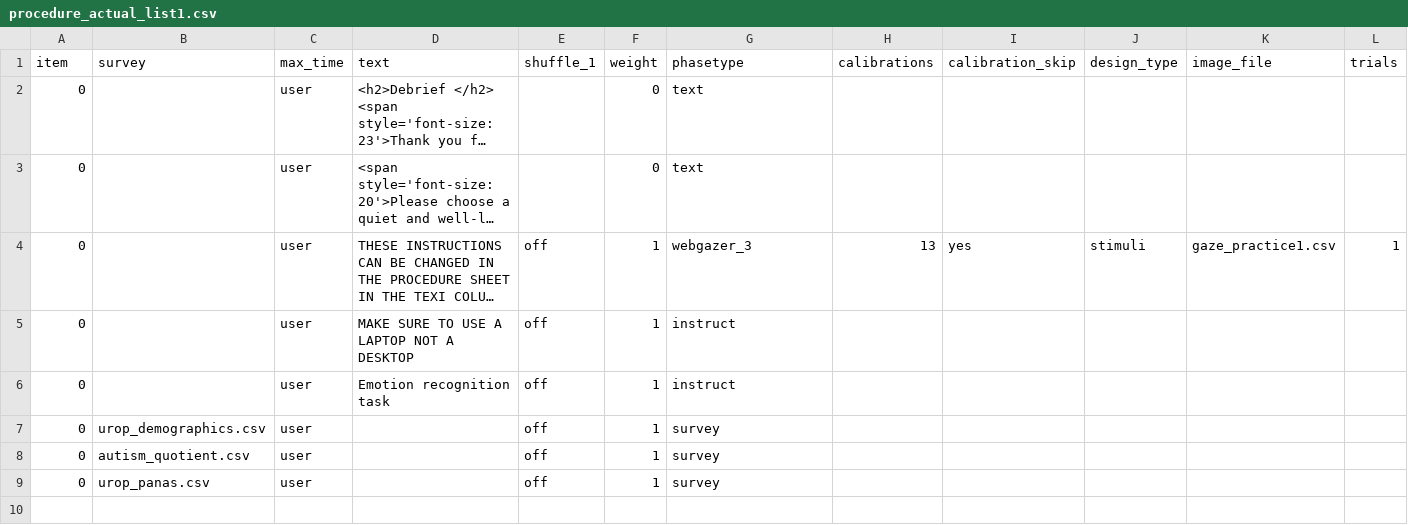
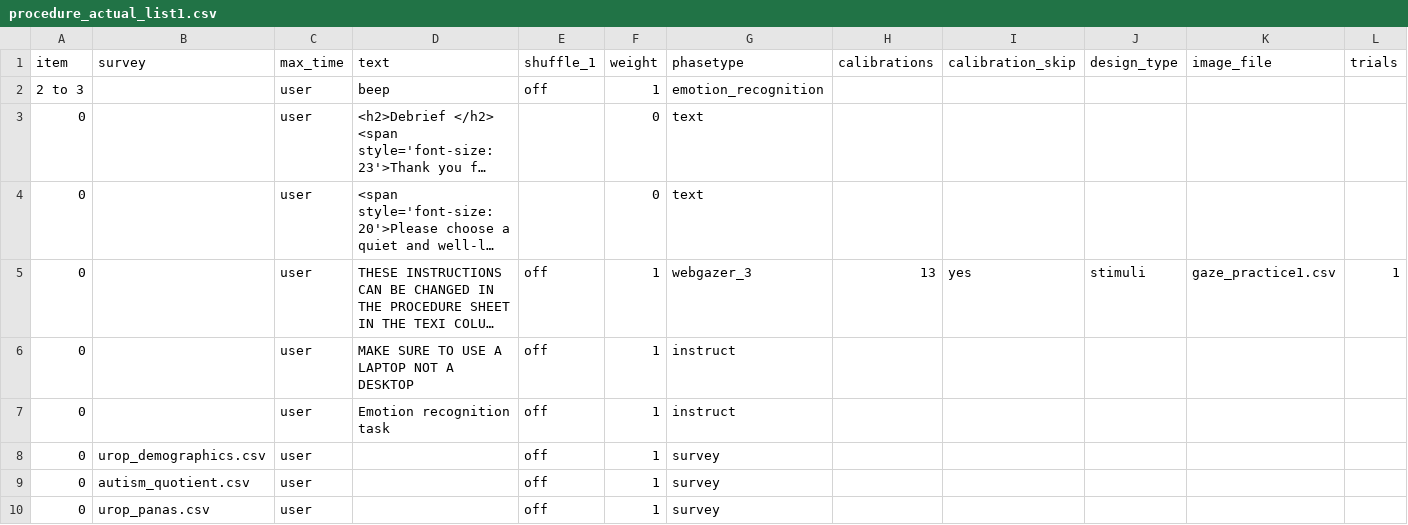
Before and after one commit to ong-haffey/eyetracking-2022, a CSV file: User/Projects/eyetracking-2022/procedure_actual_list1.csv, drawn as a sheet; only a part is shown; long unchanged cells end in …; rows hold the shown columns only; the diff names each change by its address in the sheet, - before the commit and + after, or states it on an @@ line.

Commit message:
emotion recognition first attempt

```diff
--- a/User/Projects/eyetracking-2022/procedure_actual_list1.csv
+++ b/User/Projects/eyetracking-2022/procedure_actual_list1.csv
+row 2: 2 to 3 |  | user | beep | off | 1 | emotion_recognition
```
Also changed, not shown: 4 other files.
